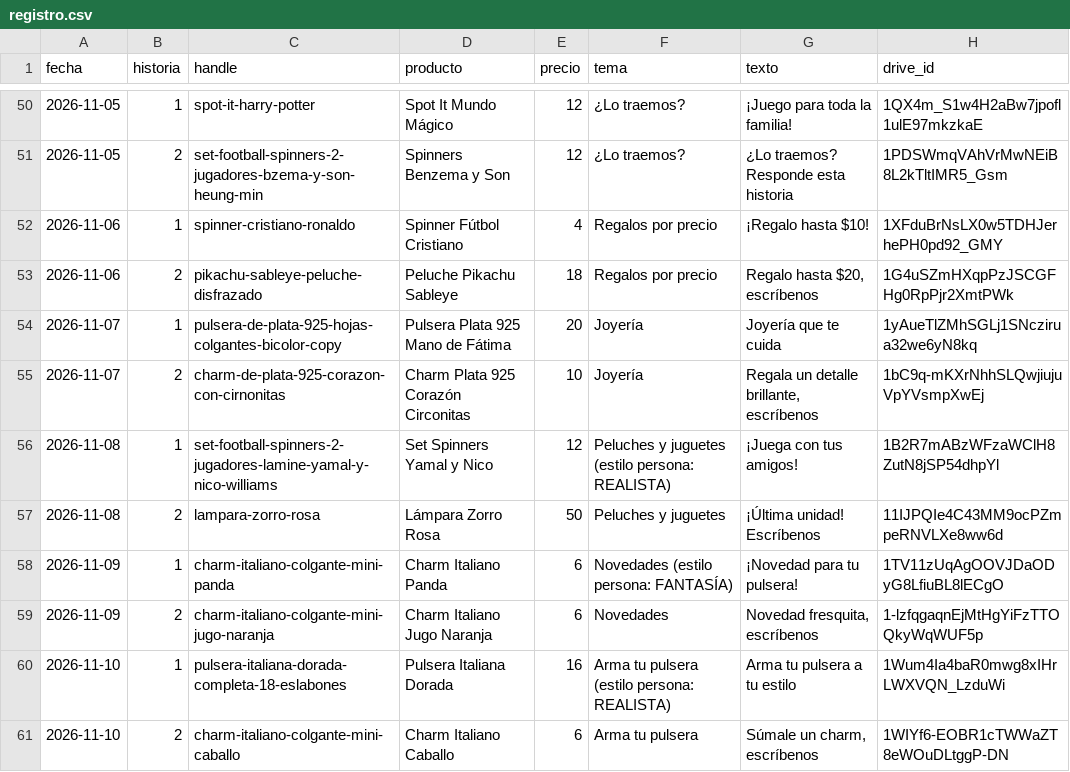
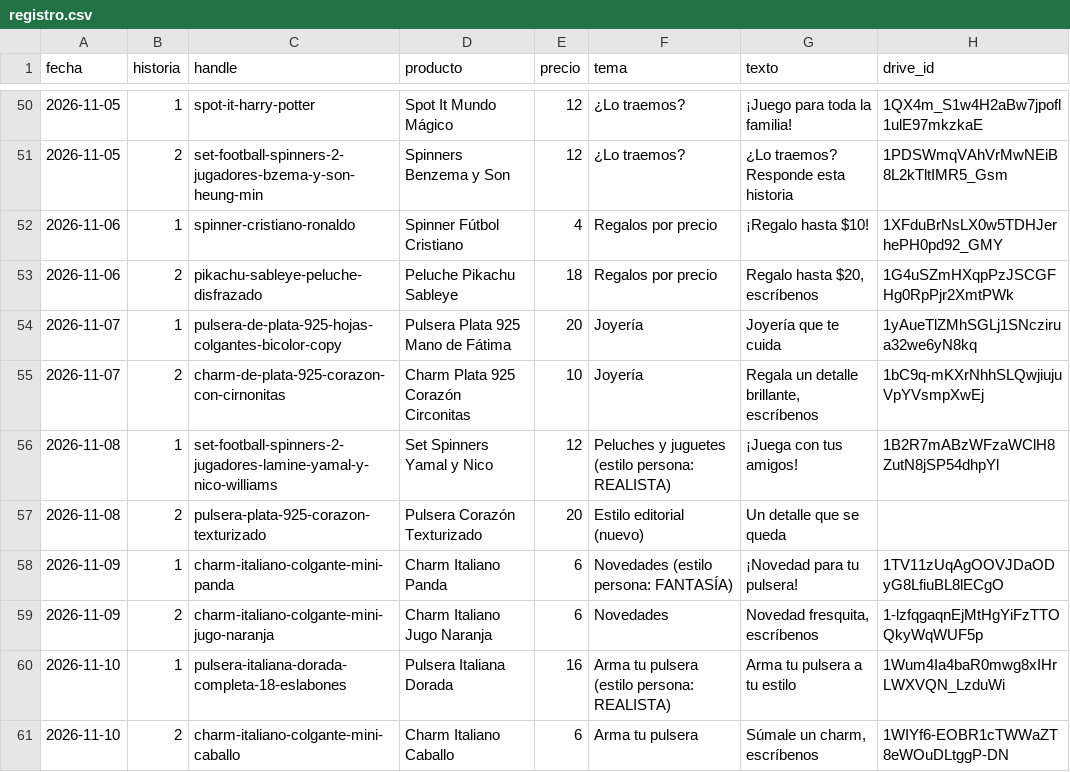
Before and after one commit to ddonoso1992-eng/Kimo-historias, a CSV file: registro.csv, drawn as a sheet; only a part is shown, gaps mark what is left out.

```diff
--- a/registro.csv
+++ b/registro.csv
@@ -56,3 +56,3 @@ fecha,historia,handle,producto,precio,tema,texto,drive_id
 2026-11-08,1,set-football-spinners-2-jugadores-lamine-yamal-y-nico-williams,Set Spinners Yamal y Nico,12,Peluches y juguetes (estilo persona: REALISTA),¡Juega con tus amigos!,1B2R7mABzWFzaWClH8ZutN8jSP54dhpYl
-2026-11-08,2,lampara-zorro-rosa,Lámpara Zorro Rosa,50,Peluches y juguetes,"¡Última unidad! Escríbenos",11IJPQIe4C43MM9ocPZmpeRNVLXe8ww6d
+2026-11-08,2,pulsera-plata-925-corazon-texturizado,Pulsera Corazón Texturizado,20,Estilo editorial (nuevo),Un detalle que se queda,
 2026-11-09,1,charm-italiano-colgante-mini-panda,Charm Italiano Panda,6,Novedades (estilo persona: FANTASÍA),¡Novedad para tu pulsera!,1TV11zUqAgOOVJDaODyG8LfiuBL8lECgO
```
Also changed, not shown: 4 other files.
